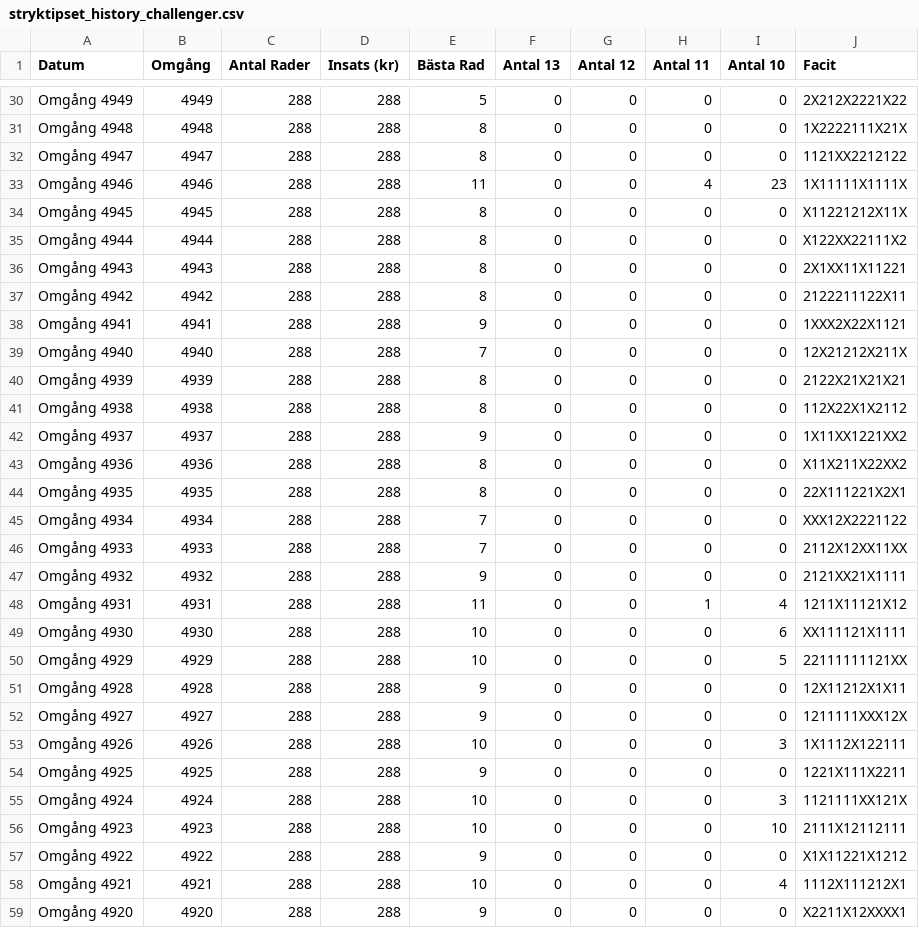
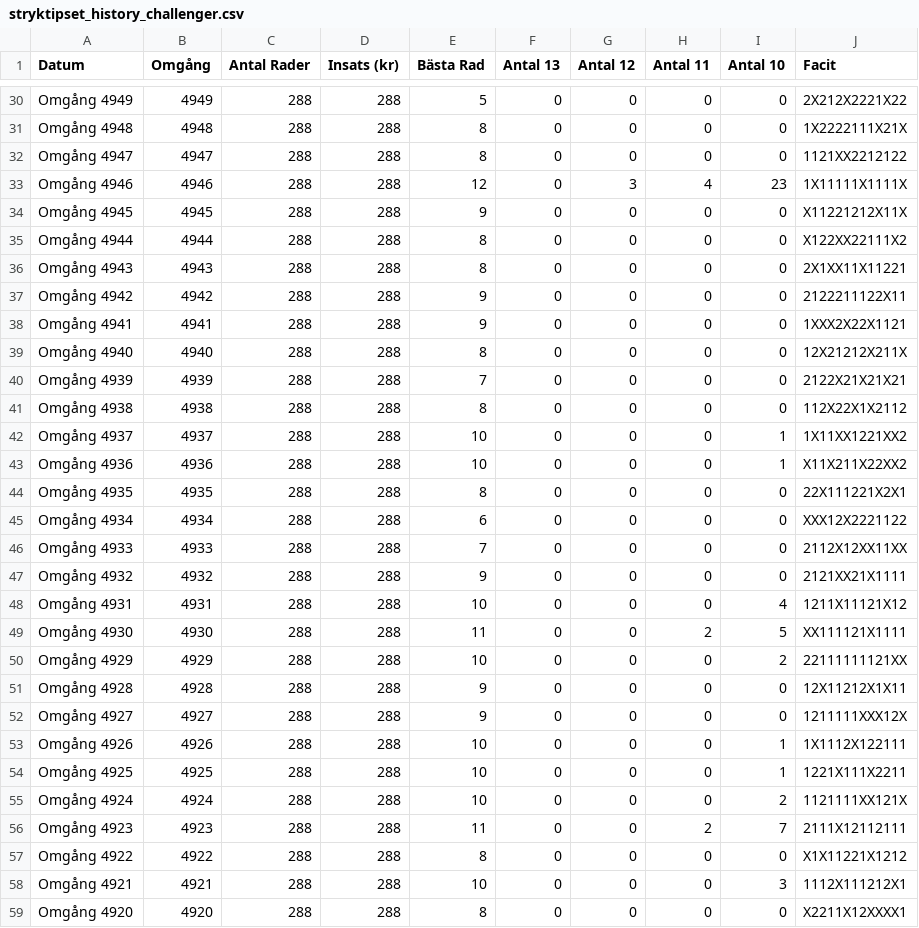
Before and after one commit to bjorndalman/website, a CSV file: data/stryktipset_history_challenger.csv, drawn as a sheet; only a part is shown, gaps mark what is left out; the diff covers the shown part only.

```diff
--- a/data/stryktipset_history_challenger.csv
+++ b/data/stryktipset_history_challenger.csv
@@ -32,28 +32,28 @@ Omgång 4948,4948,288,288,8,0,0,0,0,1X2222111X21X
 Omgång 4947,4947,288,288,8,0,0,0,0,1121XX2212122
-Omgång 4946,4946,288,288,11,0,0,4,23,1X11111X1111X
-Omgång 4945,4945,288,288,8,0,0,0,0,X11221212X11X
+Omgång 4946,4946,288,288,12,0,3,4,23,1X11111X1111X
+Omgång 4945,4945,288,288,9,0,0,0,0,X11221212X11X
 Omgång 4944,4944,288,288,8,0,0,0,0,X122XX22111X2
 Omgång 4943,4943,288,288,8,0,0,0,0,2X1XX11X11221
-Omgång 4942,4942,288,288,8,0,0,0,0,2122211122X11
+Omgång 4942,4942,288,288,9,0,0,0,0,2122211122X11
 Omgång 4941,4941,288,288,9,0,0,0,0,1XXX2X22X1121
-Omgång 4940,4940,288,288,7,0,0,0,0,12X21212X211X
-Omgång 4939,4939,288,288,8,0,0,0,0,2122X21X21X21
+Omgång 4940,4940,288,288,8,0,0,0,0,12X21212X211X
+Omgång 4939,4939,288,288,7,0,0,0,0,2122X21X21X21
 Omgång 4938,4938,288,288,8,0,0,0,0,112X22X1X2112
-Omgång 4937,4937,288,288,9,0,0,0,0,1X11XX1221XX2
-Omgång 4936,4936,288,288,8,0,0,0,0,X11X211X22XX2
+Omgång 4937,4937,288,288,10,0,0,0,1,1X11XX1221XX2
+Omgång 4936,4936,288,288,10,0,0,0,1,X11X211X22XX2
 Omgång 4935,4935,288,288,8,0,0,0,0,22X111221X2X1
-Omgång 4934,4934,288,288,7,0,0,0,0,XXX12X2221122
+Omgång 4934,4934,288,288,6,0,0,0,0,XXX12X2221122
 Omgång 4933,4933,288,288,7,0,0,0,0,2112X12XX11XX
 Omgång 4932,4932,288,288,9,0,0,0,0,2121XX21X1111
-Omgång 4931,4931,288,288,11,0,0,1,4,1211X11121X12
-Omgång 4930,4930,288,288,10,0,0,0,6,XX111121X1111
-Omgång 4929,4929,288,288,10,0,0,0,5,22111111121XX
+Omgång 4931,4931,288,288,10,0,0,0,4,1211X11121X12
+Omgång 4930,4930,288,288,11,0,0,2,5,XX111121X1111
+Omgång 4929,4929,288,288,10,0,0,0,2,22111111121XX
 Omgång 4928,4928,288,288,9,0,0,0,0,12X11212X1X11
 Omgång 4927,4927,288,288,9,0,0,0,0,1211111XXX12X
-Omgång 4926,4926,288,288,10,0,0,0,3,1X1112X122111
-Omgång 4925,4925,288,288,9,0,0,0,0,1221X111X2211
-Omgång 4924,4924,288,288,10,0,0,0,3,1121111XX121X
-Omgång 4923,4923,288,288,10,0,0,0,10,2111X12112111
-Omgång 4922,4922,288,288,9,0,0,0,0,X1X11221X1212
-Omgång 4921,4921,288,288,10,0,0,0,4,1112X111212X1
-Omgång 4920,4920,288,288,9,0,0,0,0,X2211X12XXXX1
+Omgång 4926,4926,288,288,10,0,0,0,1,1X1112X122111
+Omgång 4925,4925,288,288,10,0,0,0,1,1221X111X2211
+Omgång 4924,4924,288,288,10,0,0,0,2,1121111XX121X
+Omgång 4923,4923,288,288,11,0,0,2,7,2111X12112111
+Omgång 4922,4922,288,288,8,0,0,0,0,X1X11221X1212
+Omgång 4921,4921,288,288,10,0,0,0,3,1112X111212X1
+Omgång 4920,4920,288,288,8,0,0,0,0,X2211X12XXXX1
```
Also changed, not shown: 11 edited cells elsewhere in this file.
